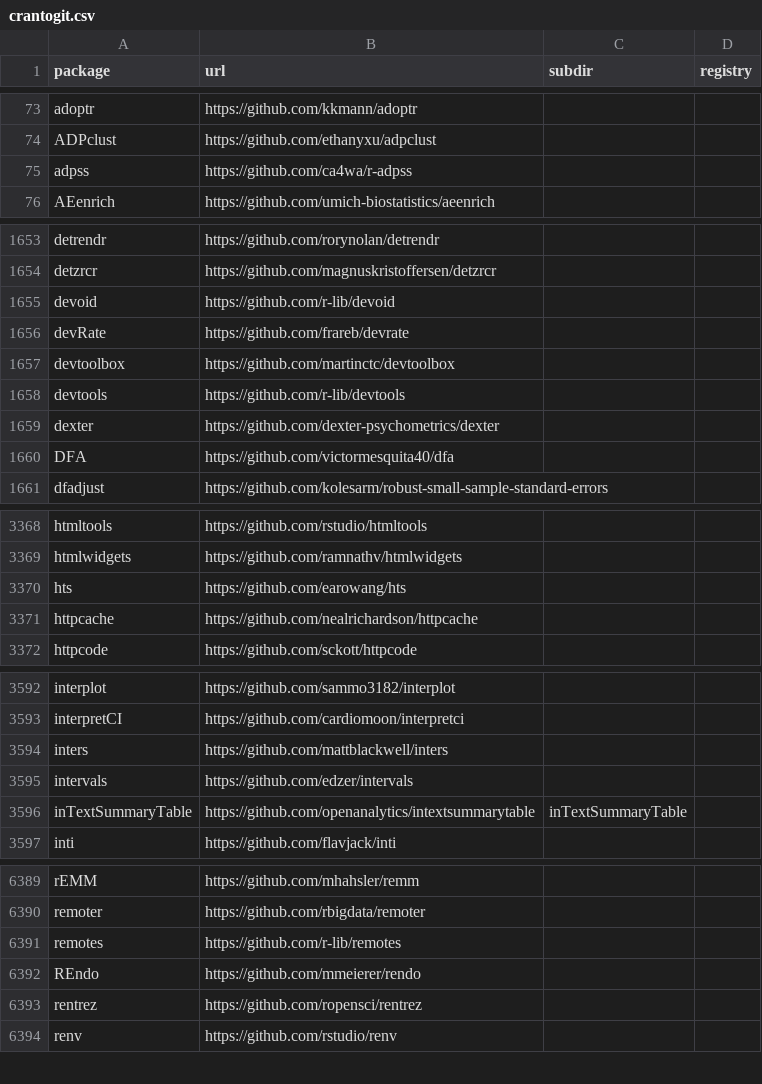
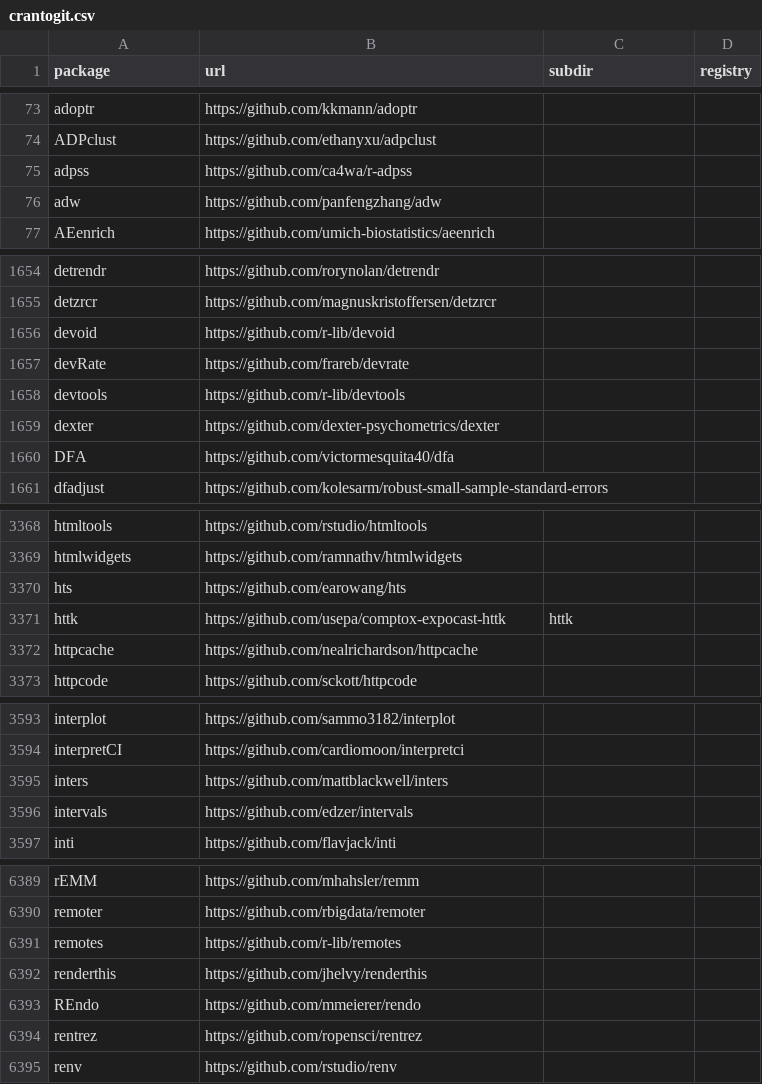
Before and after one commit to r-universe-org/cran-to-git, a CSV file: crantogit.csv, drawn as a sheet; only a part is shown, gaps mark what is left out; removed rows and columns are numbered as before the commit, all else as after; the diff names each change by its address in the sheet, - before the commit and + after, or states it on an @@ line.

Commit message:
Registry update at: 2022-09-24 21:14:13

```diff
--- a/crantogit.csv
+++ b/crantogit.csv
+row 76: adw | https://github.com/panfengzhang/adw
-row 1657: devtoolbox | https://github.com/martinctc/devtoolbox
+row 3371: httk | https://github.com/usepa/comptox-expocast-httk | httk
-row 3596: inTextSummaryTable | https://github.com/openanalytics/intextsummarytable | inTextSummaryTable
+row 6392: renderthis | https://github.com/jhelvy/renderthis
```
Also changed, not shown: 7 other files.
